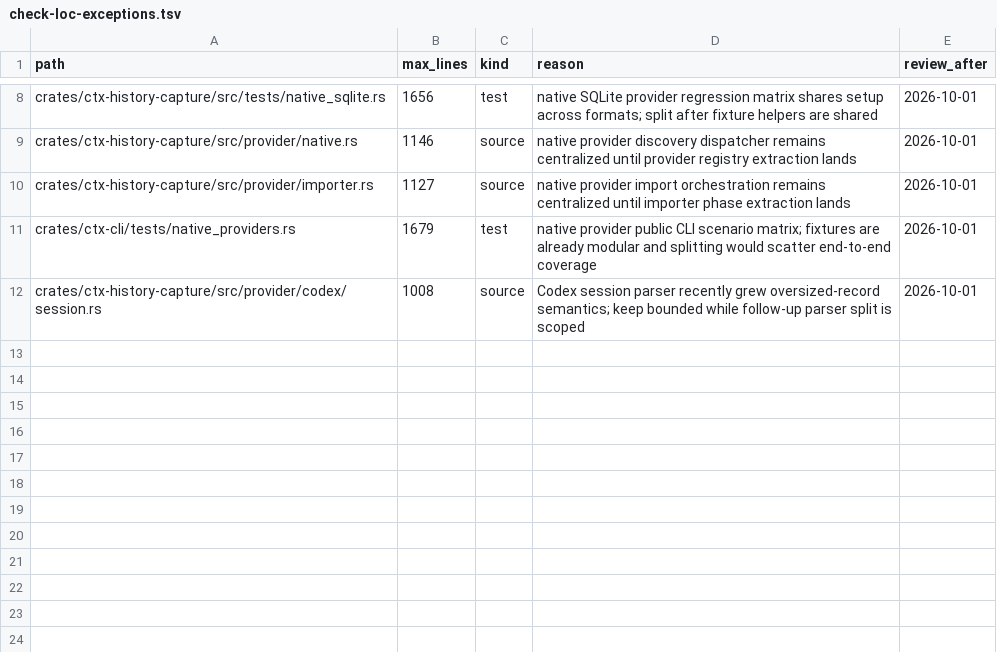
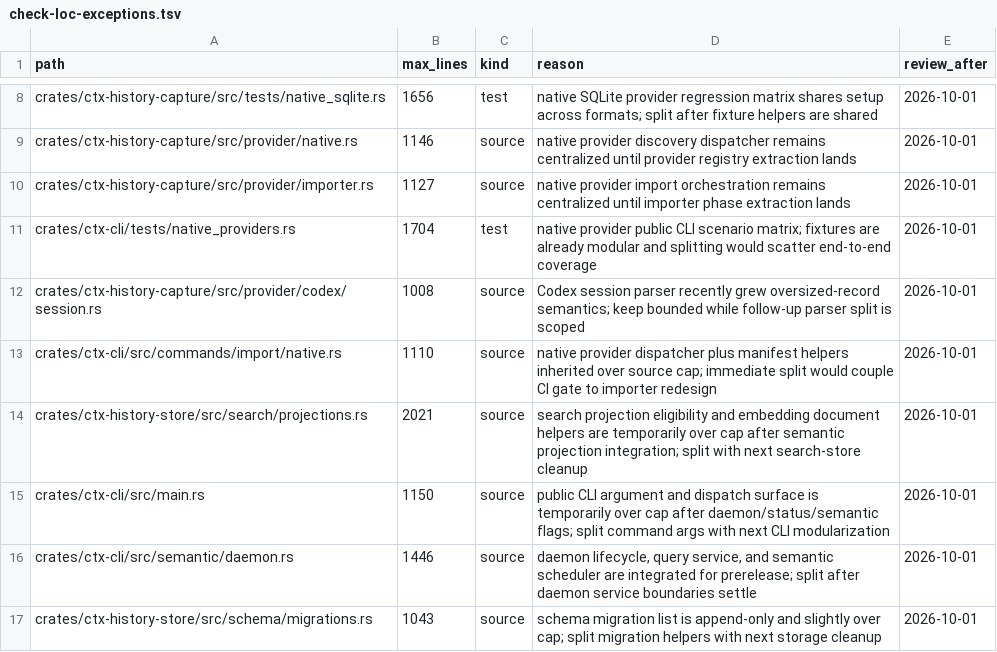
Before and after one commit to HackAttack/ctx, a TSV file: scripts/check-loc-exceptions.tsv, drawn as a sheet; only a part is shown, gaps mark what is left out.

Commit message:
Split semantic module for CI loc gate

```diff
--- a/scripts/check-loc-exceptions.tsv
+++ b/scripts/check-loc-exceptions.tsv
@@ -10,3 +10,8 @@ crates/ctx-history-capture/src/provider/native.rs	1146	source	native provider di
 crates/ctx-history-capture/src/provider/importer.rs	1127	source	native provider import orchestration remains centralized until importer phase extraction lands	2026-10-01
-crates/ctx-cli/tests/native_providers.rs	1679	test	native provider public CLI scenario matrix; fixtures are already modular and splitting would scatter end-to-end coverage	2026-10-01
+crates/ctx-cli/tests/native_providers.rs	1704	test	native provider public CLI scenario matrix; fixtures are already modular and splitting would scatter end-to-end coverage	2026-10-01
 crates/ctx-history-capture/src/provider/codex/session.rs	1008	source	Codex session parser recently grew oversized-record semantics; keep bounded while follow-up parser split is scoped	2026-10-01
+crates/ctx-cli/src/commands/import/native.rs	1110	source	native provider dispatcher plus manifest helpers inherited over source cap; immediate split would couple CI gate to importer redesign	2026-10-01
+crates/ctx-history-store/src/search/projections.rs	2021	source	search projection eligibility and embedding document helpers are temporarily over cap after semantic projection integration; split with next search-store cleanup	2026-10-01
+crates/ctx-cli/src/main.rs	1150	source	public CLI argument and dispatch surface is temporarily over cap after daemon/status/semantic flags; split command args with next CLI modularization	2026-10-01
+crates/ctx-cli/src/semantic/daemon.rs	1446	source	daemon lifecycle, query service, and semantic scheduler are integrated for prerelease; split after daemon service boundaries settle	2026-10-01
+crates/ctx-history-store/src/schema/migrations.rs	1043	source	schema migration list is append-only and slightly over cap; split migration helpers with next storage cleanup	2026-10-01
```
Also changed, not shown: 11 other files.
